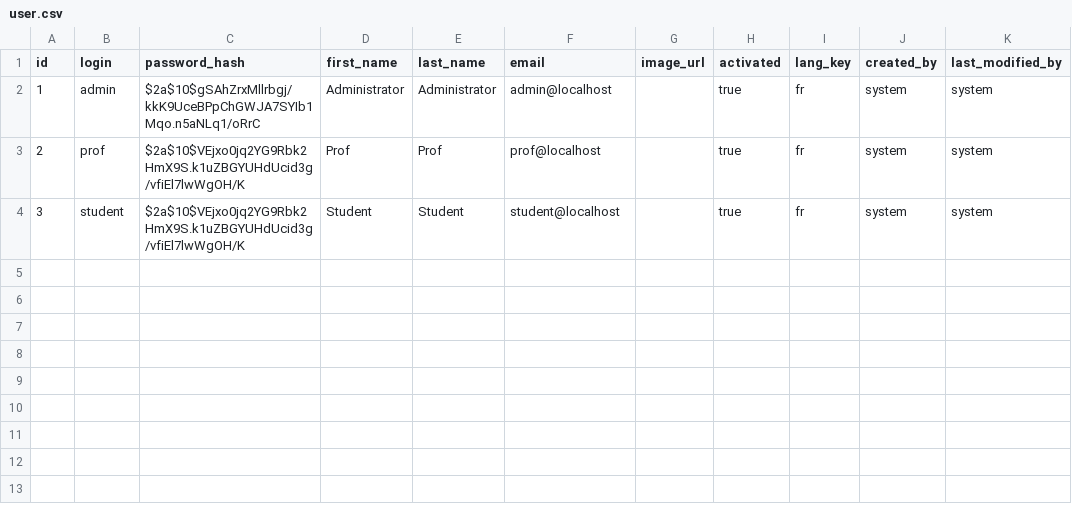
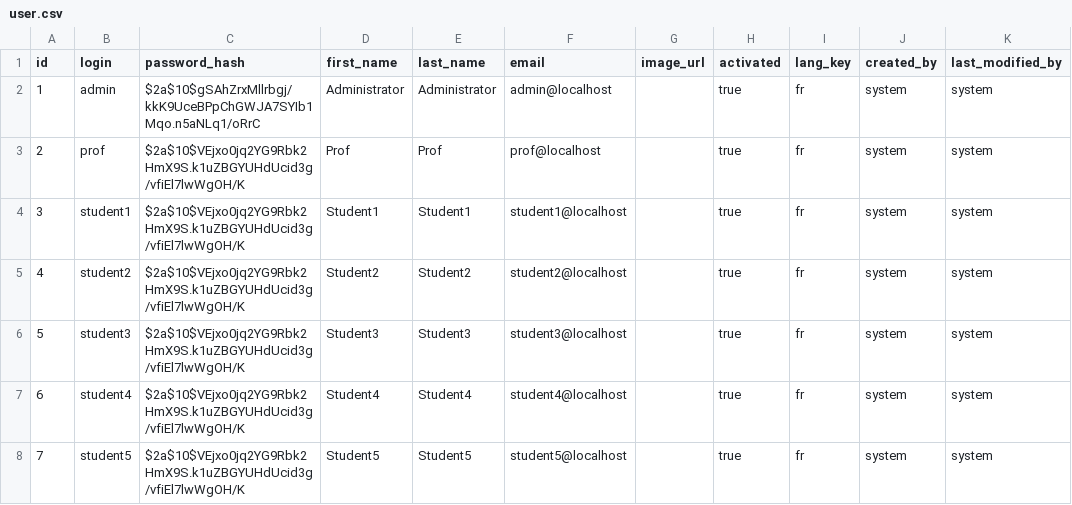
Before and after one commit to KGrammont/QCMManager, a CSV file: src/main/resources/config/liquibase/data/user.csv, drawn as a sheet.

Commit message:
Create entity Qcm and create clean fake data

```diff
--- a/src/main/resources/config/liquibase/data/user.csv
+++ b/src/main/resources/config/liquibase/data/user.csv
@@ -3,2 +3,6 @@ id;login;password_hash;first_name;last_name;email;image_url;activated;lang_key;c
 2;prof;$2a$10$VEjxo0jq2YG9Rbk2HmX9S.k1uZBGYUHdUcid3g/vfiEl7lwWgOH/K;Prof;Prof;prof@localhost;;true;fr;system;system
-3;student;$2a$10$VEjxo0jq2YG9Rbk2HmX9S.k1uZBGYUHdUcid3g/vfiEl7lwWgOH/K;Student;Student;student@localhost;;true;fr;system;system
+3;student1;$2a$10$VEjxo0jq2YG9Rbk2HmX9S.k1uZBGYUHdUcid3g/vfiEl7lwWgOH/K;Student1;Student1;student1@localhost;;true;fr;system;system
+4;student2;$2a$10$VEjxo0jq2YG9Rbk2HmX9S.k1uZBGYUHdUcid3g/vfiEl7lwWgOH/K;Student2;Student2;student2@localhost;;true;fr;system;system
+5;student3;$2a$10$VEjxo0jq2YG9Rbk2HmX9S.k1uZBGYUHdUcid3g/vfiEl7lwWgOH/K;Student3;Student3;student3@localhost;;true;fr;system;system
+6;student4;$2a$10$VEjxo0jq2YG9Rbk2HmX9S.k1uZBGYUHdUcid3g/vfiEl7lwWgOH/K;Student4;Student4;student4@localhost;;true;fr;system;system
+7;student5;$2a$10$VEjxo0jq2YG9Rbk2HmX9S.k1uZBGYUHdUcid3g/vfiEl7lwWgOH/K;Student5;Student5;student5@localhost;;true;fr;system;system
```
Also changed, not shown: 41 other files.
